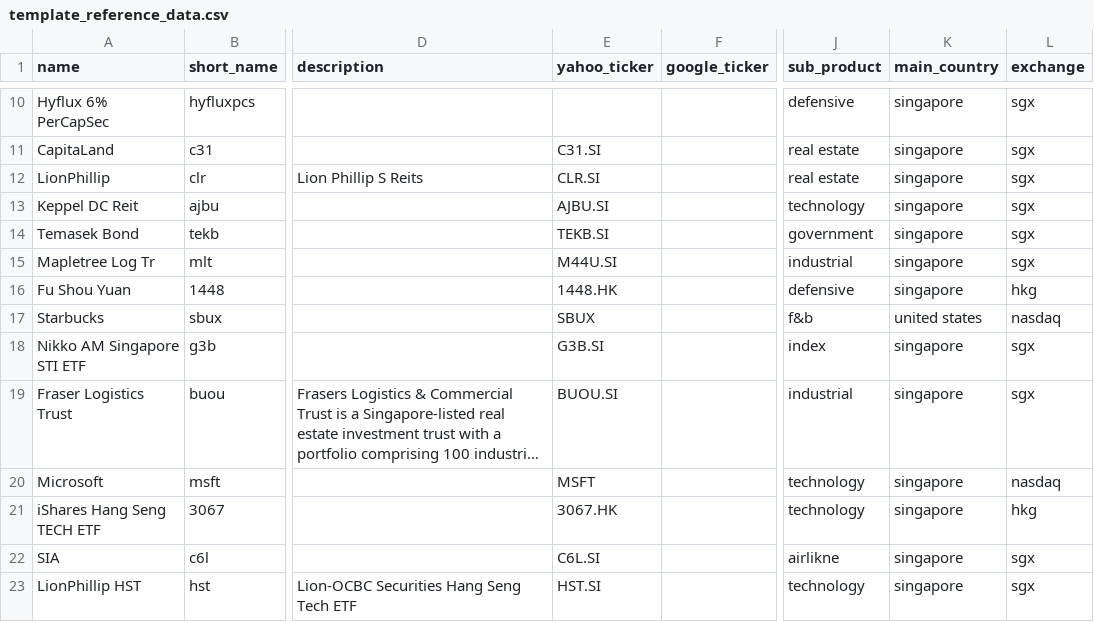
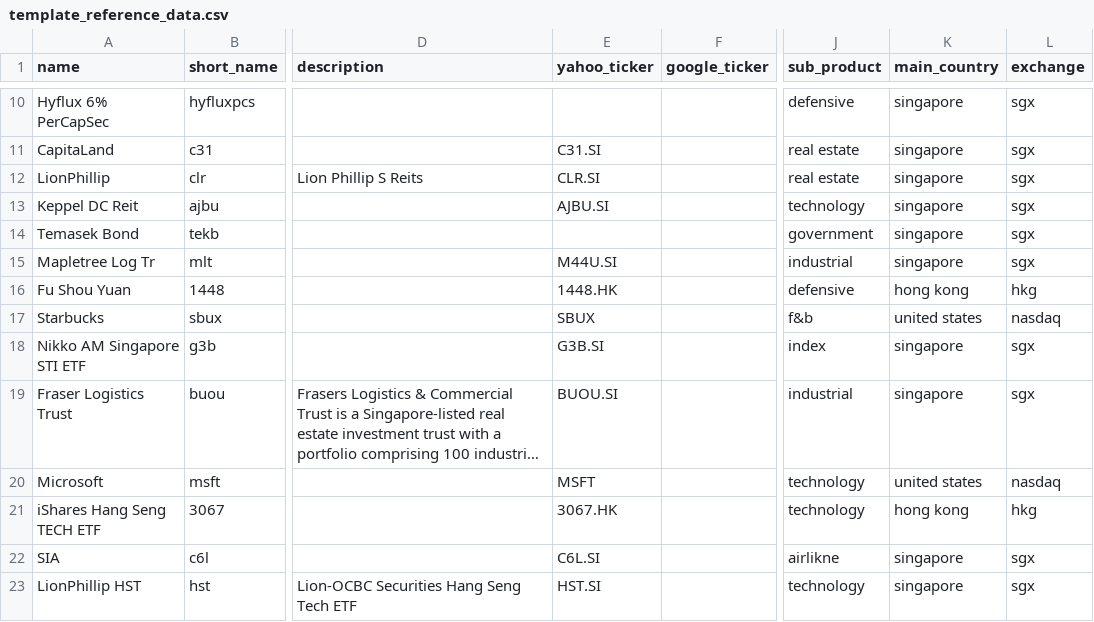
Before and after one commit to rodionlim/portfolio-manager, a CSV file: templates/template_reference_data.csv, drawn as a sheet; only a part is shown, gaps mark what is left out; long unchanged cells end in …; the diff names each change by its address in the sheet, - before the commit and + after, or states it on an @@ line.

Commit message:
feat(dividends): add market data automation for singapore dividends and refactor dao core lib

```diff
--- a/templates/template_reference_data.csv
+++ b/templates/template_reference_data.csv
-E14 (yahoo_ticker): TEKB.SI
+E14 (yahoo_ticker): (empty)
-K16 (main_country): singapore
+K16 (main_country): hong kong
-K20 (main_country): singapore
+K20 (main_country): united states
-K21 (main_country): singapore
+K21 (main_country): hong kong
```
Also changed, not shown: 6 other files.
